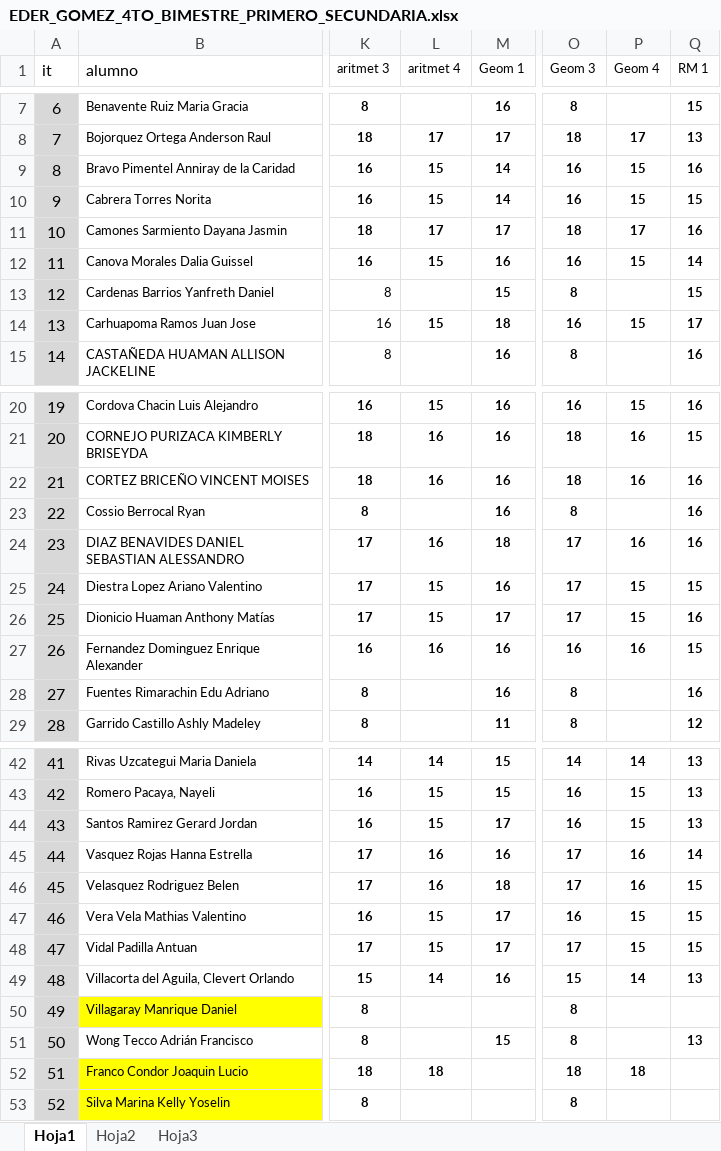
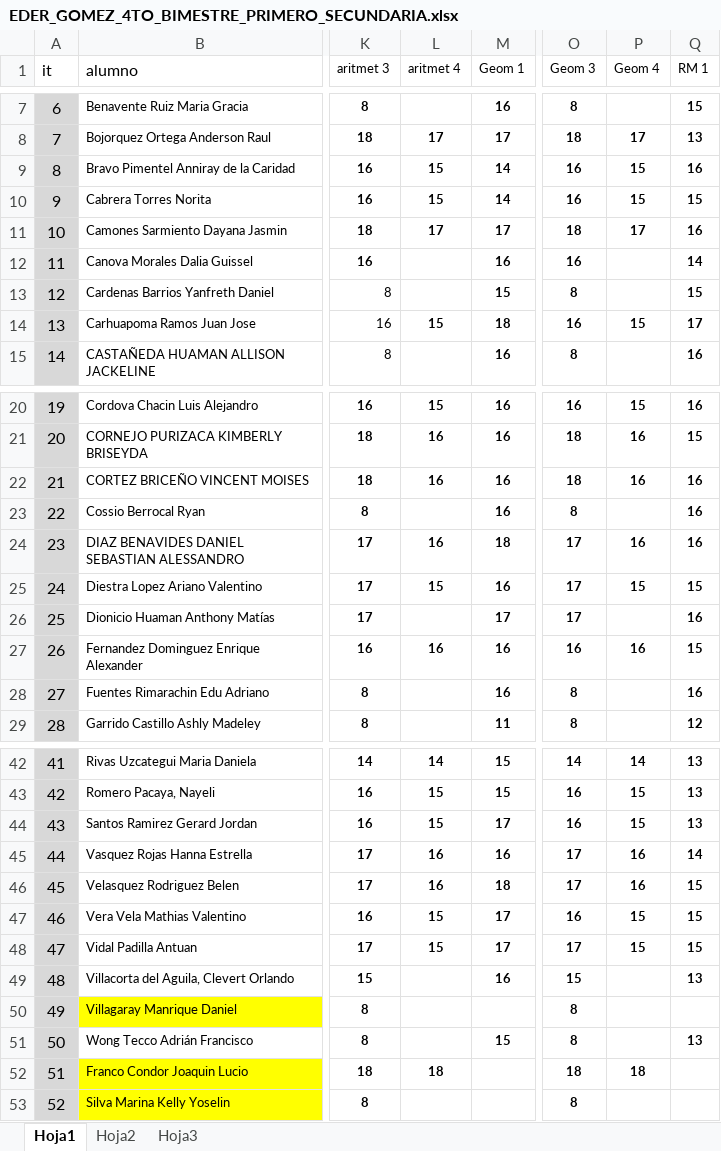
Before and after one commit to otonashieder2/registros, an Excel workbook: EDER_GOMEZ_4TO_BIMESTRE_PRIMERO_SECUNDARIA.xlsx, sheet Hoja1, drawn as a sheet; only a part is shown, gaps mark what is left out; values as stored, in another font and other column widths than the file's, no borders; the diff names each change by its address in the sheet, - before the commit and + after, or states it on an @@ line.

```diff
--- a/EDER_GOMEZ_4TO_BIMESTRE_PRIMERO_SECUNDARIA.xlsx (sheet Hoja1)
+++ b/EDER_GOMEZ_4TO_BIMESTRE_PRIMERO_SECUNDARIA.xlsx (sheet Hoja1)
-L12 (aritmet 4): 15
+L12 (aritmet 4): (empty)
-P12 (Geom 4): 15
+P12 (Geom 4): (empty)
-L26 (aritmet 4): 15
+L26 (aritmet 4): (empty)
-P26 (Geom 4): 15
+P26 (Geom 4): (empty)
-L49 (aritmet 4): 14
+L49 (aritmet 4): (empty)
-P49 (Geom 4): 14
+P49 (Geom 4): (empty)
```
Also changed, not shown: EDER_GOMEZ_4TO_BIMESTRE_SEGUNDO_SECUNDARIA.xlsx, EDER_GOMEZ_4TO_BIMESTRE_SEXTO.xlsx, 2 other files.
